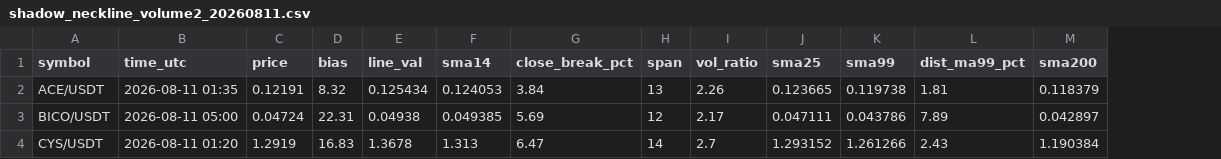
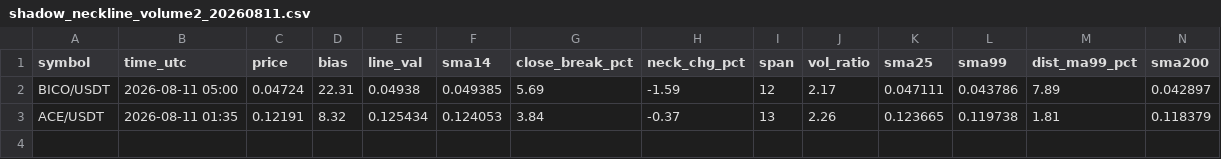
Before and after one commit to yubogoodman-droid/NQ, a CSV file: output/shadow_neckline_volume2_20260811.csv, drawn as a sheet; only a part is shown; removed rows and columns are numbered as before the commit, all else as after; rows hold the shown columns only; the diff names each change by its address in the sheet, - before the commit and + after, or states it on an @@ line.

```diff
--- a/output/shadow_neckline_volume2_20260811.csv
+++ b/output/shadow_neckline_volume2_20260811.csv
+column H (neck_chg_pct), row 2: -1.59
-row 2: ACE/USDT | 2026-08-11 01:35 | 0.12191 | 8.32 | 0.125434 | 0.124053 | 3.84 | 13 | 2.26 | 0.123665 | 0.119738 | 1.81 | 0.118379
-row 4: CYS/USDT | 2026-08-11 01:20 | 1.2919 | 16.83 | 1.3678 | 1.313 | 6.47 | 14 | 2.7 | 1.293152 | 1.261266 | 2.43 | 1.190384
+row 3: ACE/USDT | 2026-08-11 01:35 | 0.12191 | 8.32 | 0.125434 | 0.124053 | 3.84 | -0.37 | 13 | 2.26 | 0.123665 | 0.119738 | 1.81 | 0.118379
```
Also changed, not shown: output/shadow_neckline_raw_20260811.csv, output/shadow_neckline_volume_1d.csv, 35 other files.
